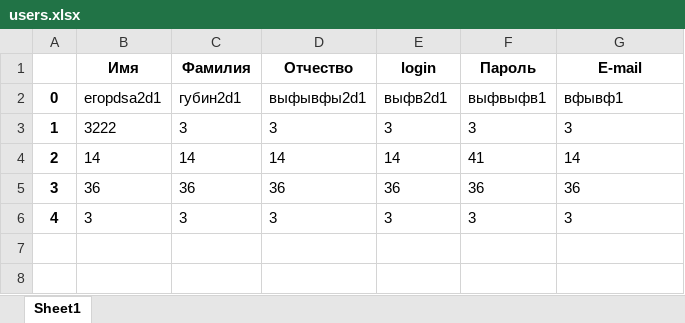
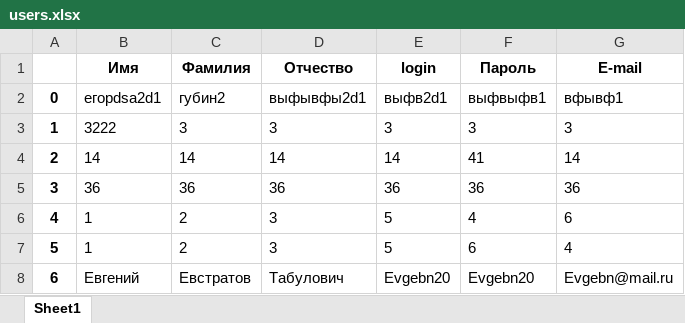
Before and after one commit to koccyx/TravelMaster, an Excel workbook: backend/data/users.xlsx, sheet Sheet1, drawn as a sheet; values as stored, in another font and other column widths than the file's, no borders; removed rows and columns are numbered as before the commit, all else as after; the diff names each change by its address in the sheet, - before the commit and + after, or states it on an @@ line.

```diff
--- a/backend/data/users.xlsx (sheet Sheet1)
+++ b/backend/data/users.xlsx (sheet Sheet1)
-C2 (Фамилия): губин2d1
+C2 (Фамилия): губин2
-row 6: 4 | 3 | 3 | 3 | 3 | 3 | 3
+row 6: 4 | 1 | 2 | 3 | 5 | 4 | 6
+row 7: 5 | 1 | 2 | 3 | 5 | 6 | 4
+row 8: 6 | Евгений | Евстратов | Табулович | Evgebn20 | Evgebn20 | Evgebn@mail.ru
```
Also changed, not shown: backend/data/tickets.xlsx, 10 other files.
